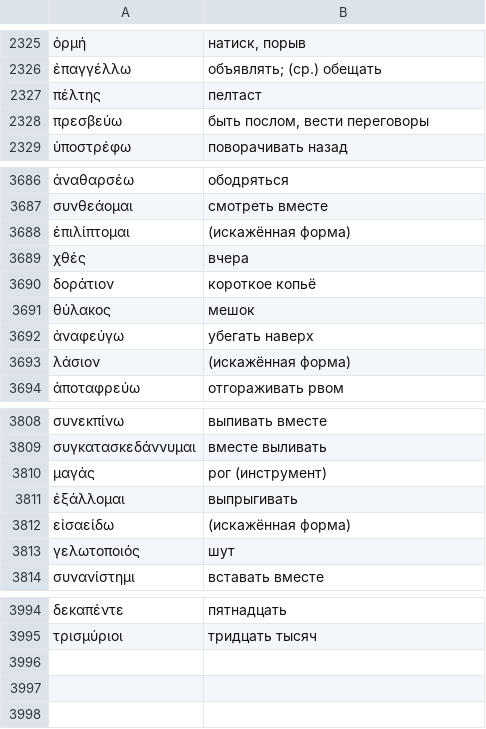
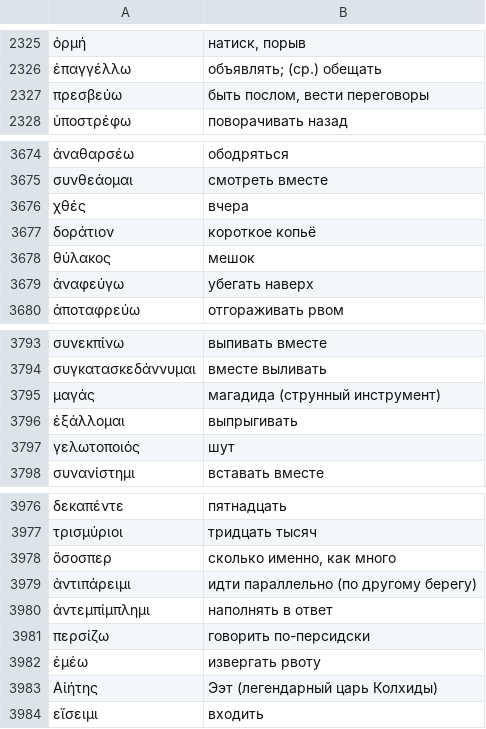
Before and after one commit to Georgeibe/Academia, a TSV file: tools/glosses_ru.tsv, drawn as a sheet; only a part is shown, gaps mark what is left out; removed rows and columns are numbered as before the commit, all else as after; the diff covers the shown part only; the diff names each change by its address in the sheet, - before the commit and + after, or states it on an @@ line.

```diff
--- a/tools/glosses_ru.tsv
+++ b/tools/glosses_ru.tsv
-row 2327: πέλτης | пелтаст
-row 3688: ἐπιλίπτομαι | (искажённая форма)
-row 3693: λάσιον | (искажённая форма)
-B3795: рог (инструмент)
+B3795: магадида (струнный инструмент)
-row 3812: εἰσαείδω | (искажённая форма)
+row 3978: ὅσοσπερ | сколько именно, как много
+row 3979: ἀντιπάρειμι | идти параллельно (по другому берегу)
+row 3980: ἀντεμπίμπλημι | наполнять в ответ
+row 3981: περσίζω | говорить по-персидски
+row 3982: ἐμέω | извергать рвоту
+row 3983: Αἰήτης | Ээт (легендарный царь Колхиды)
+row 3984: εἴσειμι | входить
```
Also changed, not shown: 14 removed rows elsewhere in this file, tools/glosses.tsv, 15 other files.
